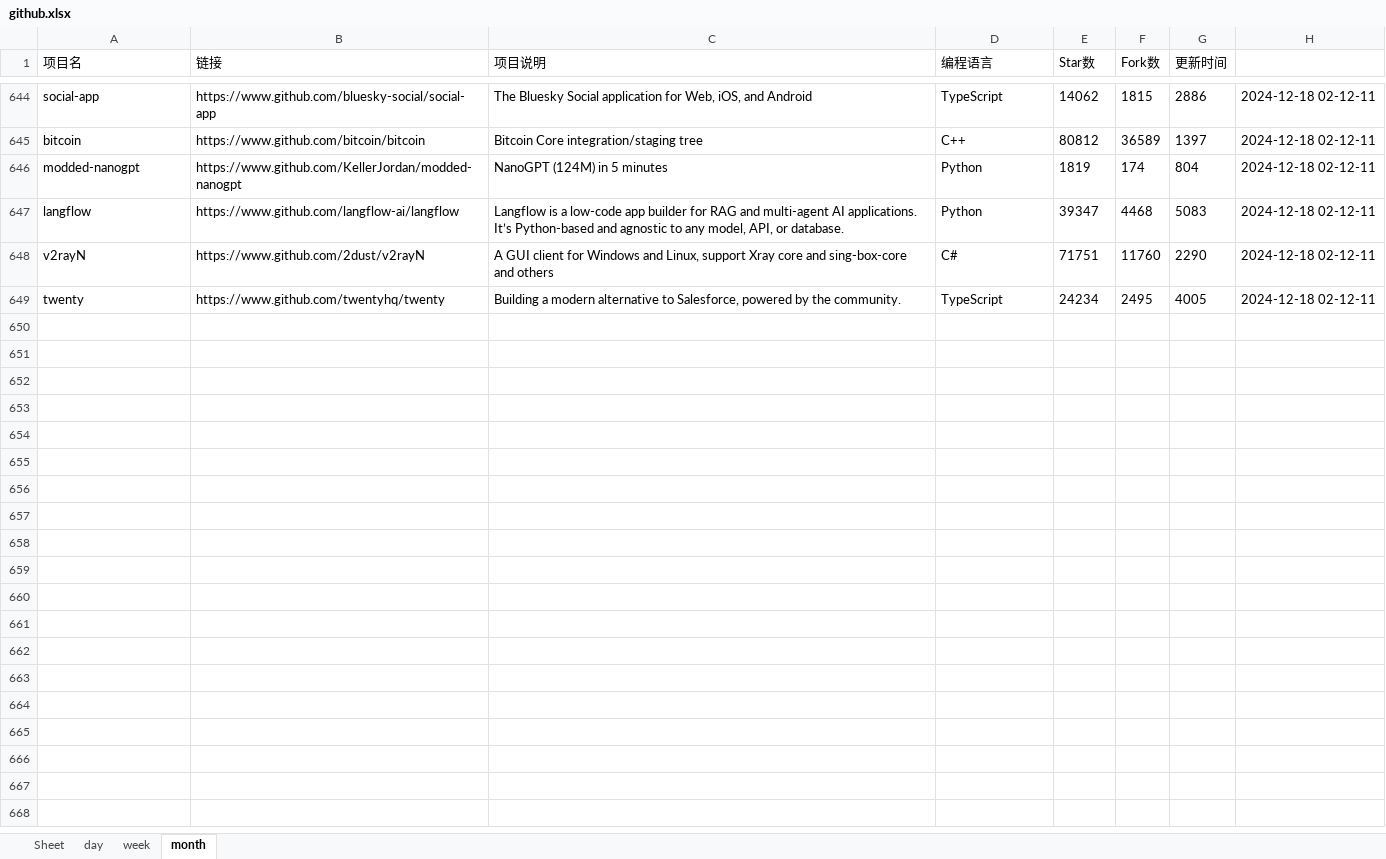
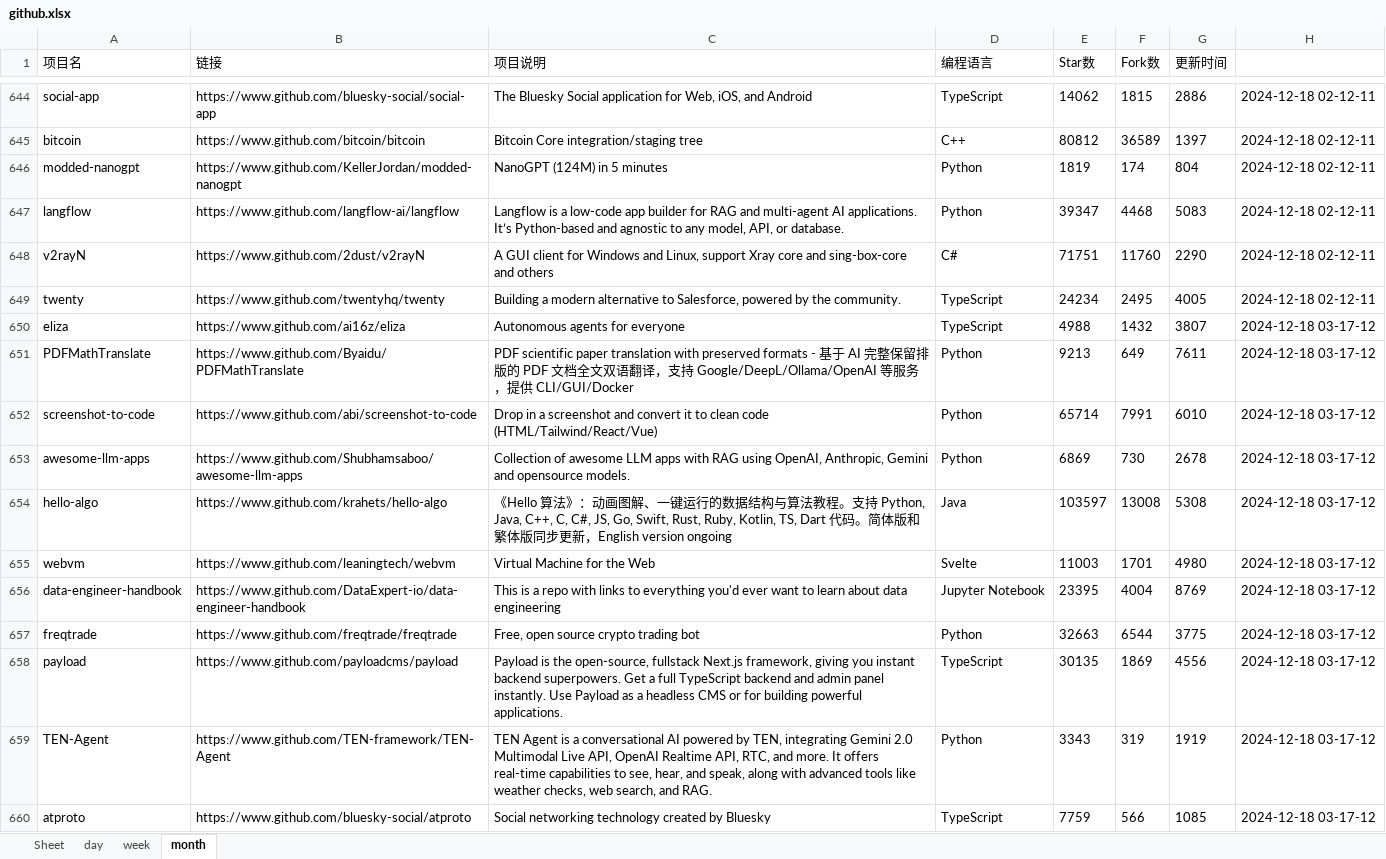
Before and after one commit to WHG555/github-today-repositories, an Excel workbook: github.xlsx, sheet month, drawn as a sheet; only a part is shown, gaps mark what is left out; values as stored, in another font and other column widths than the file's, no borders; the diff covers the shown part only; the diff names each change by its address in the sheet, - before the commit and + after, or states it on an @@ line.

```diff
--- a/github.xlsx (sheet month)
+++ b/github.xlsx (sheet month)
+row 650: eliza | https://www.github.com/ai16z/eliza | Autonomous agents for everyone | TypeScript | 4988 | 1432 | 3807 | 2024-12-18 03-17-12
+row 651: PDFMathTranslate | https://www.github.com/Byaidu/PDFMathTranslate | PDF scientific paper translation with preserved formats - 基于 AI 完整保留排版的 PDF 文档全文双语翻译，支持 Google/DeepL/Ollama/OpenAI 等服务，提供 CLI/GUI/Docker | Python | 9213 | 649 | 7611 | 2024-12-18 03-17-12
+row 652: screenshot-to-code | https://www.github.com/abi/screenshot-to-code | Drop in a screenshot and convert it to clean code (HTML/Tailwind/React/Vue) | Python | 65714 | 7991 | 6010 | 2024-12-18 03-17-12
+row 653: awesome-llm-apps | https://www.github.com/Shubhamsaboo/awesome-llm-apps | Collection of awesome LLM apps with RAG using OpenAI, Anthropic, Gemini and opensource models. | Python | 6869 | 730 | 2678 | 2024-12-18 03-17-12
+row 654: hello-algo | https://www.github.com/krahets/hello-algo | 《Hello 算法》：动画图解、一键运行的数据结构与算法教程。支持 Python, Java, C++, C, C#, JS, Go, Swift, Rust, Ruby, Kotlin, TS, Dart 代码。简体版和繁体版同步更新，English version ongoing | Java | 103597 | 13008 | 5308 | 2024-12-18 03-17-12
+row 655: webvm | https://www.github.com/leaningtech/webvm | Virtual Machine for the Web | Svelte | 11003 | 1701 | 4980 | 2024-12-18 03-17-12
+row 656: data-engineer-handbook | https://www.github.com/DataExpert-io/data-engineer-handbook | This is a repo with links to everything you'd ever want to learn about data engineering | Jupyter Notebook | 23395 | 4004 | 8769 | 2024-12-18 03-17-12
+row 657: freqtrade | https://www.github.com/freqtrade/freqtrade | Free, open source crypto trading bot | Python | 32663 | 6544 | 3775 | 2024-12-18 03-17-12
+row 658: payload | https://www.github.com/payloadcms/payload | Payload is the open-source, fullstack Next.js framework, giving you instant backend superpowers. Get a full TypeScript backend and admin panel instantly. Use Payload as a headless CMS or for building powerful applications. | TypeScript | 30135 | 1869 | 4556 | 2024-12-18 03-17-12
+row 659: TEN-Agent | https://www.github.com/TEN-framework/TEN-Agent | TEN Agent is a conversational AI powered by TEN, integrating Gemini 2.0 Multimodal Live API, OpenAI Realtime API, RTC, and more. It offers real-time capabilities to see, hear, and speak, along with advanced tools like weather checks, web search, and RAG. | Python | 3343 | 319 | 1919 | 2024-12-18 03-17-12
+row 660: atproto | https://www.github.com/bluesky-social/atproto | Social networking technology created by Bluesky | TypeScript | 7759 | 566 | 1085 | 2024-12-18 03-17-12
```
Also changed, not shown: 10 added rows elsewhere in this sheet, sheet week, sheet day.
